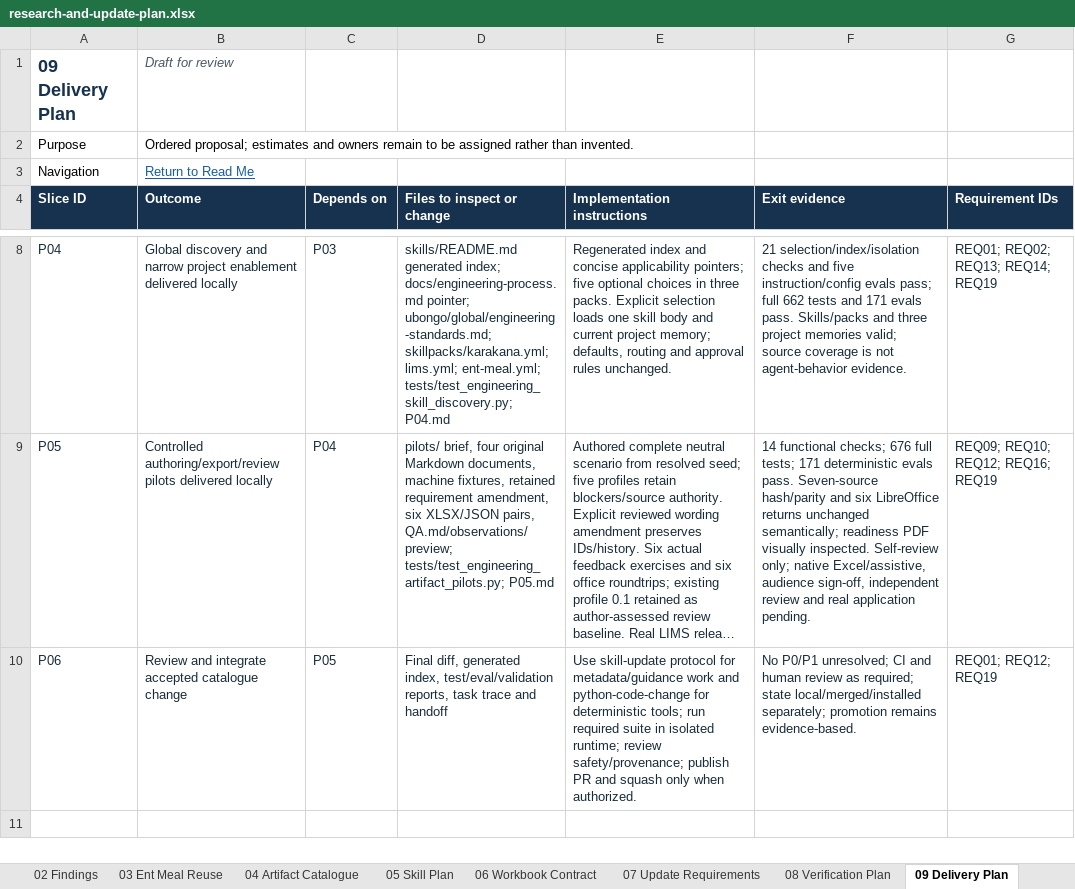
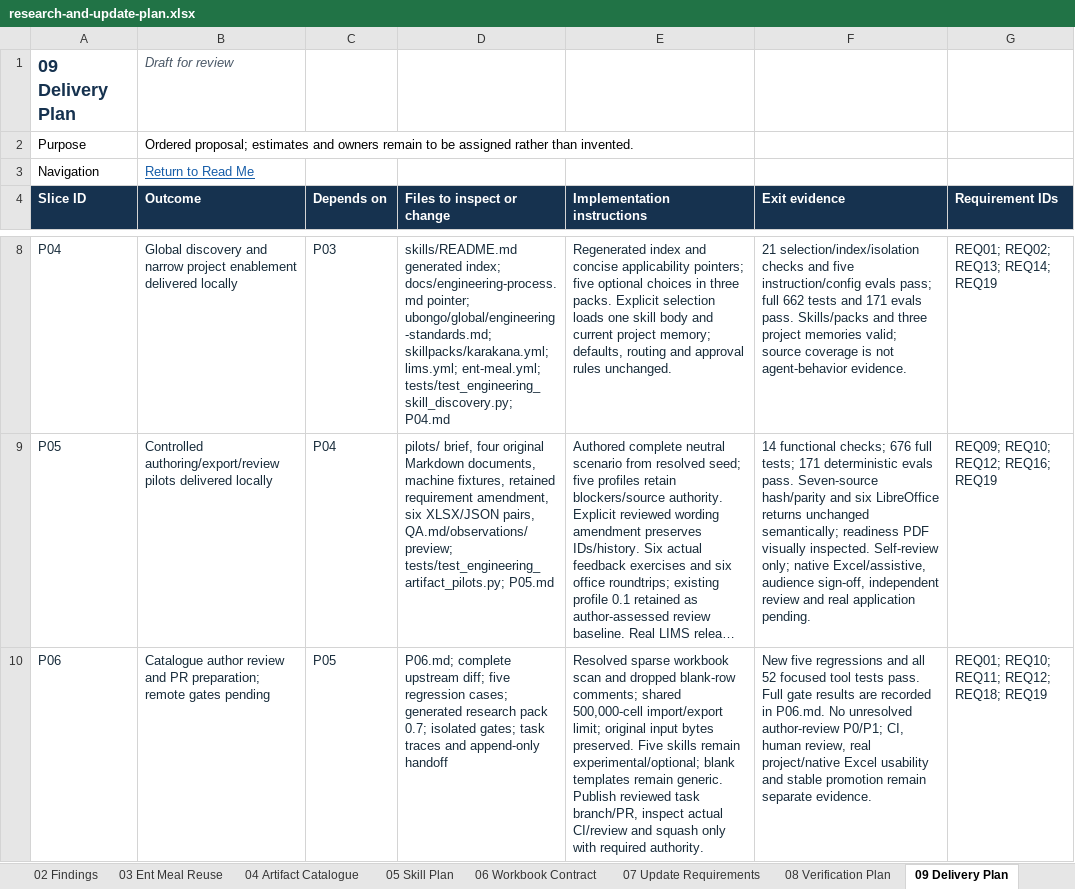
Before and after one commit to mdudaj/karakana, an Excel workbook: docs/skills/engineering-artifact-catalogue/research-and-update-plan.xlsx, sheet 09 Delivery Plan, drawn as a sheet; only a part is shown, gaps mark what is left out; long unchanged cells end in …; values as stored, in another font and other column widths than the file's, no borders; table styles not drawn; the diff names each change by its address in the sheet, - before the commit and + after, or states it on an @@ line.

Commit message:
Review engineering catalogue and bound workbook feedback scans

```diff
--- a/docs/skills/engineering-artifact-catalogue/research-and-update-plan.xlsx (sheet 09 Delivery Plan)
+++ b/docs/skills/engineering-artifact-catalogue/research-and-update-plan.xlsx (sheet 09 Delivery Plan)
-B10 (Outcome): Review and integrate accepted catalogue change
+B10 (Outcome): Catalogue author review and PR preparation; remote gates pending
-D10 (Files to inspect or change): Final diff, generated index, test/eval/validation reports, task trace and handoff
+D10 (Files to inspect or change): P06.md; complete upstream diff; five regression cases; generated research pack 0.7; isolated gates; task traces and append-only handoff
-E10 (Implementation instructions): Use skill-update protocol for metadata/guidance work and python-code-change for deterministic tools; run required suite in isolated runtime; review safety/provenance; publish PR and squash only when authorized.
+E10 (Implementation instructions): Resolved sparse workbook scan and dropped blank-row comments; shared 500,000-cell import/export limit; original input bytes preserved. Five skills remain experimental/optional; blank templates remain generic. Publish reviewed task branch/PR, inspect actual CI/review and squash only with required authority.
-F10 (Exit evidence): No P0/P1 unresolved; CI and human review as required; state local/merged/installed separately; promotion remains evidence-based.
+F10 (Exit evidence): New five regressions and all 52 focused tool tests pass. Full gate results are recorded in P06.md. No unresolved author-review P0/P1; CI, human review, real project/native Excel usability and stable promotion remain separate evidence.
-G10 (Requirement IDs): REQ01; REQ12; REQ19
+G10 (Requirement IDs): REQ01; REQ10; REQ11; REQ12; REQ18; REQ19
```
Also changed, not shown: sheet 00 Read Me, 8 other files.
